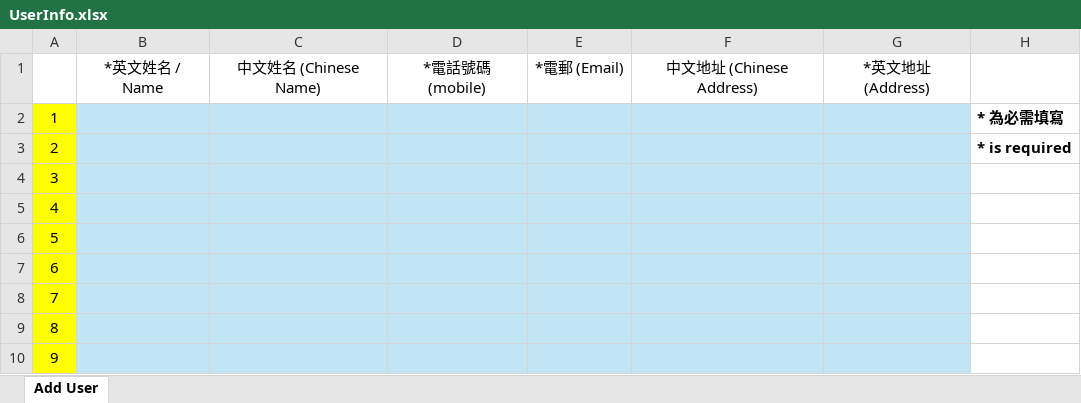
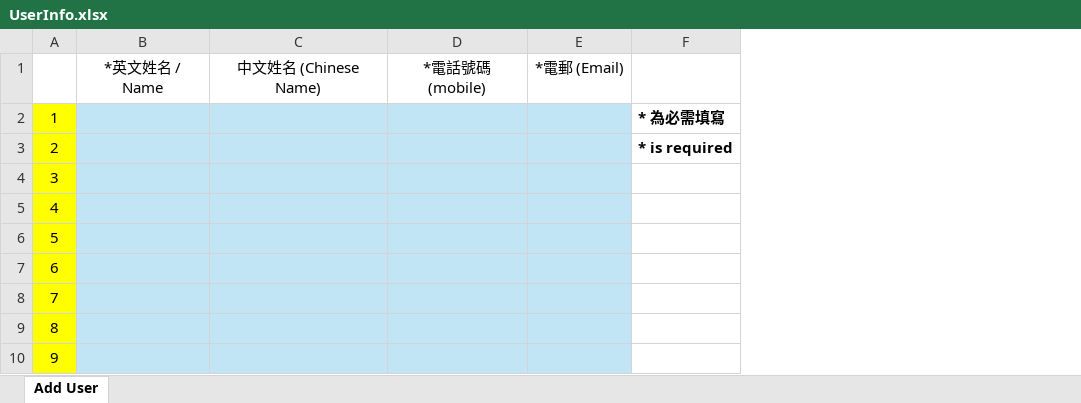
Before and after one commit to LWL220323973/ive-fyp, an Excel workbook: server/excel_template/UserInfo.xlsx, sheet Add User, drawn as a sheet; only a part is shown; values as stored, in another font and other column widths than the file's, no borders; the diff names each change by its address in the sheet, - before the commit and + after, or states it on an @@ line.

Commit message:
update the sql and insert user template

```diff
--- a/server/excel_template/UserInfo.xlsx (sheet Add User)
+++ b/server/excel_template/UserInfo.xlsx (sheet Add User)
-column F, row 1: 中文地址 (Chinese Address)
-column G, row 1: *英文地址 (Address)
```
Also changed, not shown: 3 other files.
